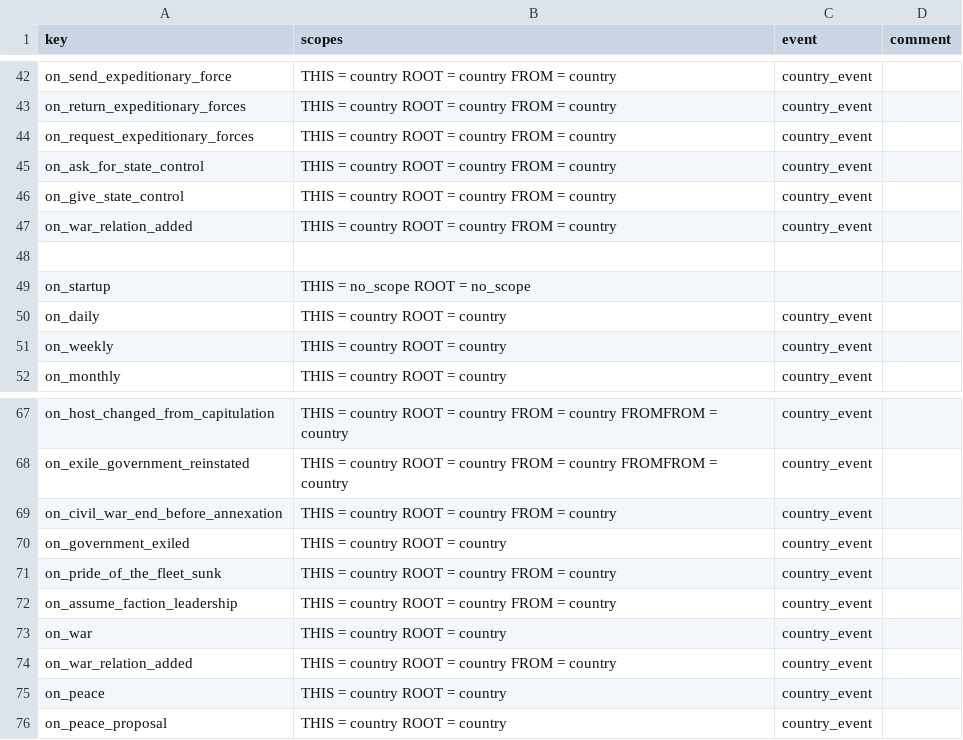
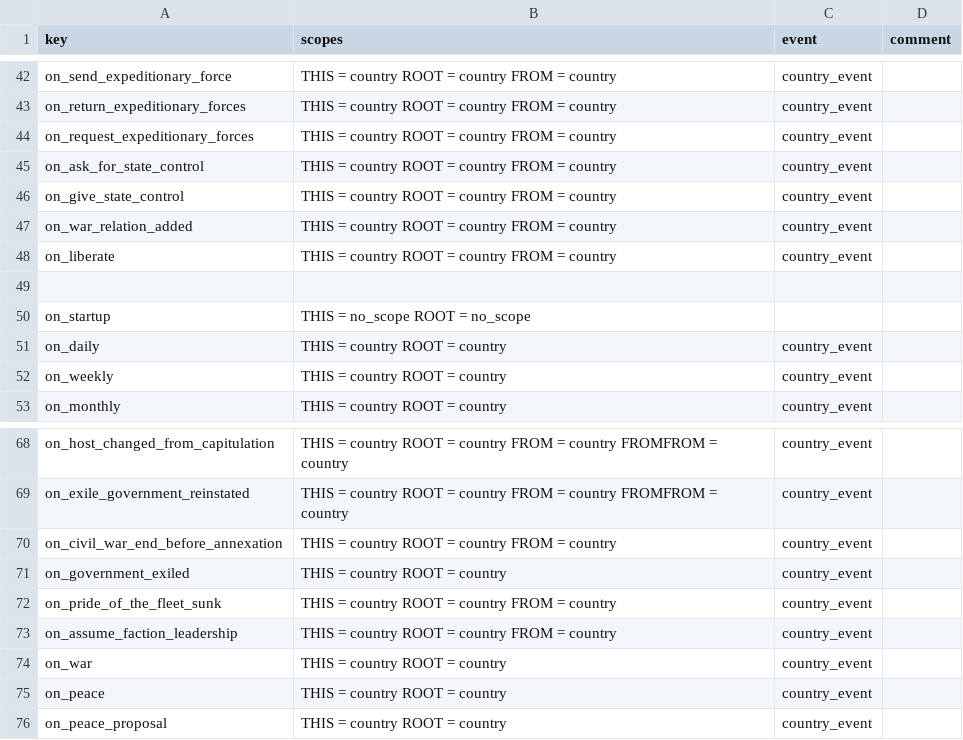
Before and after one commit to cwtools/cwtools-hoi4-config, a CSV file: Config/on_actions.csv, drawn as a sheet; only a part is shown, gaps mark what is left out; removed rows and columns are numbered as before the commit, all else as after; the diff names each change by its address in the sheet, - before the commit and + after, or states it on an @@ line.

```diff
--- a/Config/on_actions.csv
+++ b/Config/on_actions.csv
+row 48: on_liberate | THIS = country ROOT = country FROM = country | country_event
-row 74: on_war_relation_added | THIS = country ROOT = country FROM = country | country_event
```
Also changed, not shown: 3 other files.
